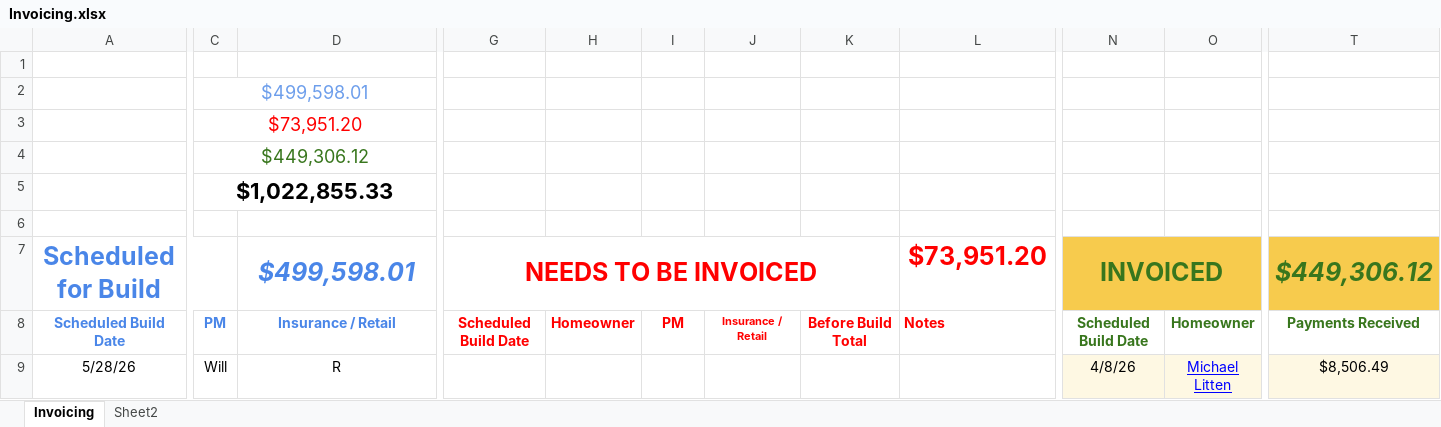
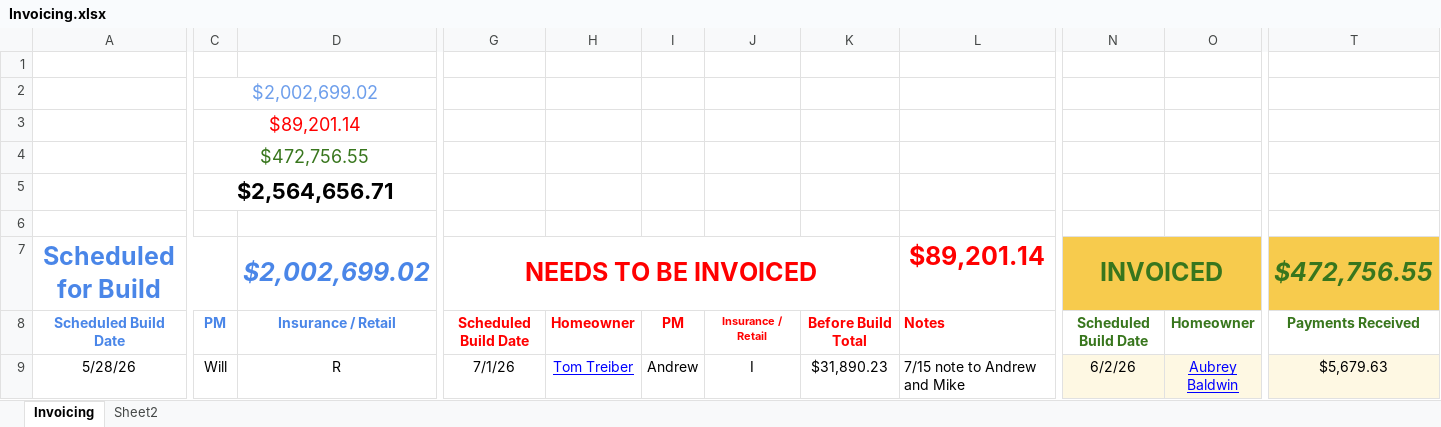
Before and after one commit to exteriorsplus/project-forecast-calculator, an Excel workbook: public/Invoicing.xlsx, sheet Invoicing, drawn as a sheet; only a part is shown, gaps mark what is left out; values as stored, in another font and other column widths than the file's, no borders; charts and pictures not drawn; the diff covers the shown part only; the diff names each change by its address in the sheet, - before the commit and + after, or states it on an @@ line.

```diff
--- a/public/Invoicing.xlsx (sheet Invoicing)
+++ b/public/Invoicing.xlsx (sheet Invoicing)
-C2: $499,598.01
+C2: $2,002,699.02
-C3: $73,951.20
+C3: $89,201.14
-C4: $449,306.12
+C4: $472,756.55
-C5: $1,022,855.33
+C5: $2,564,656.71
-D7: $499,598.01
+D7: $2,002,699.02
-L7: $73,951.20
+L7: $89,201.14
-T7: $449,306.12
+T7: $472,756.55
-G9: (empty)
+G9: 7/1/26
-H9: (empty)
+H9: Tom Treiber
-I9: (empty)
+I9: Andrew
-J9: (empty)
+J9: I
-K9: (empty)
+K9: $31,890.23
-L9: (empty)
+L9: 7/15 note to Andrew and Mike
-N9: 4/8/26
+N9: 6/2/26
-O9: Michael Litten
+O9: Aubrey Baldwin
-T9: $8,506.49
+T9: $5,679.63
```
Also changed, not shown: 26 added rows, 28 removed rows, 91 edited cells and cell formats elsewhere in this sheet, formulas that keep their value, public/pm-contract-data.xlsx, public/sales.xlsx, 2 other files.
